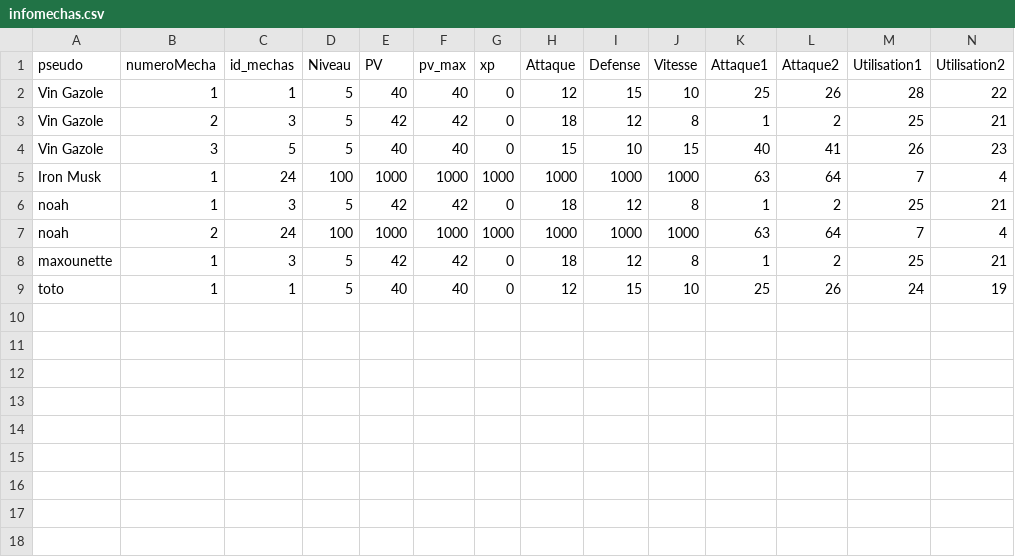
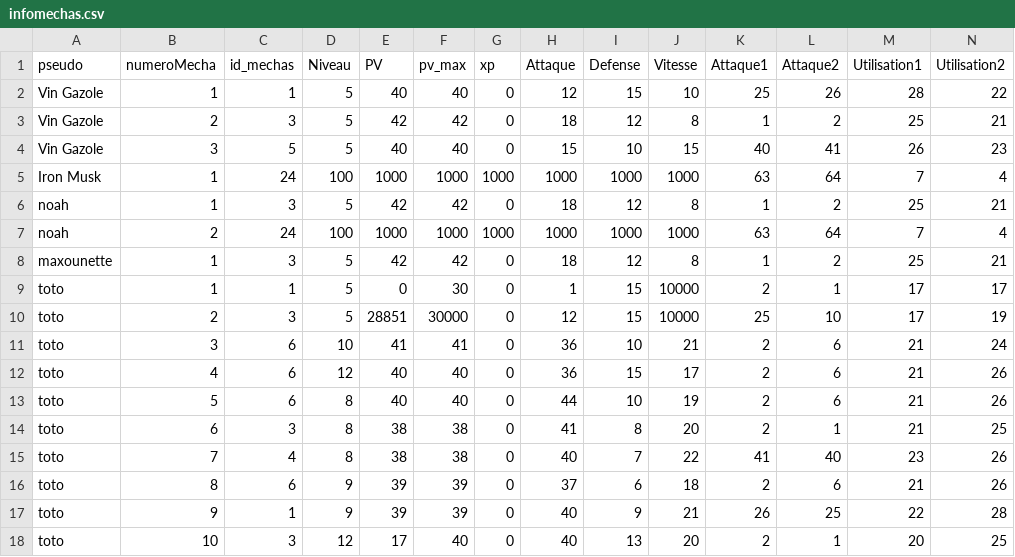
Before and after one commit to ThoomasKDS/Mechaquest, a CSV file: save/infomechas.csv, drawn as a sheet.

```diff
--- a/save/infomechas.csv
+++ b/save/infomechas.csv
@@ -8,2 +8,11 @@ noah,2,24,100,1000,1000,1000,1000,1000,1000,63,64,7,4
 maxounette,1,3,5,42,42,0,18,12,8,1,2,25,21
-toto,1,1,5,40,40,0,12,15,10,25,26,24,19
+toto,1,1,5,0,30,0,1,15,10000,2,1,17,17
+toto,2,3,5,28851,30000,0,12,15,10000,25,10,17,19
+toto,3,6,10,41,41,0,36,10,21,2,6,21,24
+toto,4,6,12,40,40,0,36,15,17,2,6,21,26
+toto,5,6,8,40,40,0,44,10,19,2,6,21,26
+toto,6,3,8,38,38,0,41,8,20,2,1,21,25
+toto,7,4,8,38,38,0,40,7,22,41,40,23,26
+toto,8,6,9,39,39,0,37,6,18,2,6,21,26
+toto,9,1,9,39,39,0,40,9,21,26,25,22,28
+toto,10,3,12,17,40,0,40,13,20,2,1,20,25
```
Also changed, not shown: save/inventaire.csv, 8 other files.
